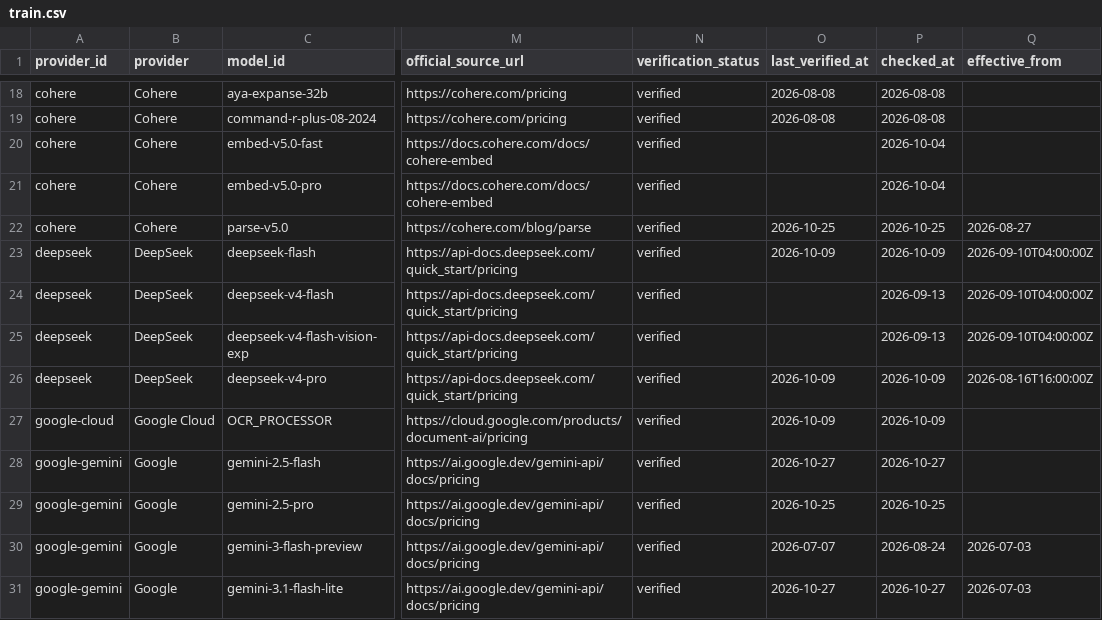
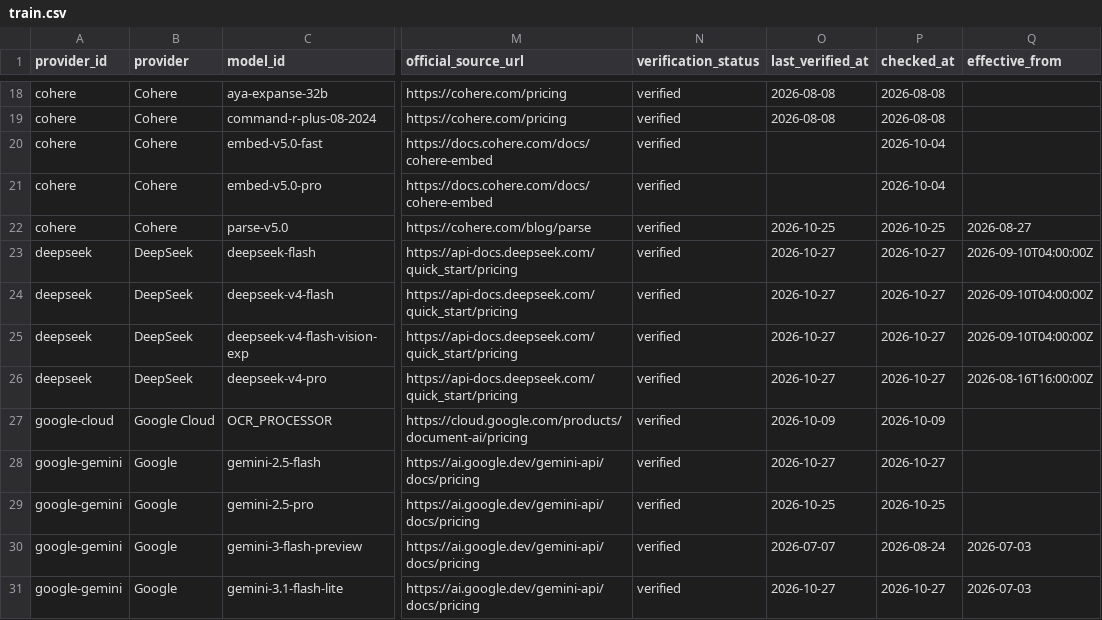
Before and after one commit to aicostbudget/ai-api-pricing-data, a CSV file: huggingface/train.csv, drawn as a sheet; only a part is shown, gaps mark what is left out; the diff names each change by its address in the sheet, - before the commit and + after, or states it on an @@ line.

Commit message:
data: publish pricing artifacts 2026-10-27-5

```diff
--- a/huggingface/train.csv
+++ b/huggingface/train.csv
-O23 (last_verified_at): 2026-10-09
+O23 (last_verified_at): 2026-10-27
-P23 (checked_at): 2026-10-09
+P23 (checked_at): 2026-10-27
-O24:O25 (last_verified_at): (empty)
+O24:O25 (last_verified_at): 2026-10-27
-P24:P25 (checked_at): 2026-09-13
+P24:P25 (checked_at): 2026-10-27
-O26 (last_verified_at): 2026-10-09
+O26 (last_verified_at): 2026-10-27
-P26 (checked_at): 2026-10-09
+P26 (checked_at): 2026-10-27
```
Also changed, not shown: 28 other files.
